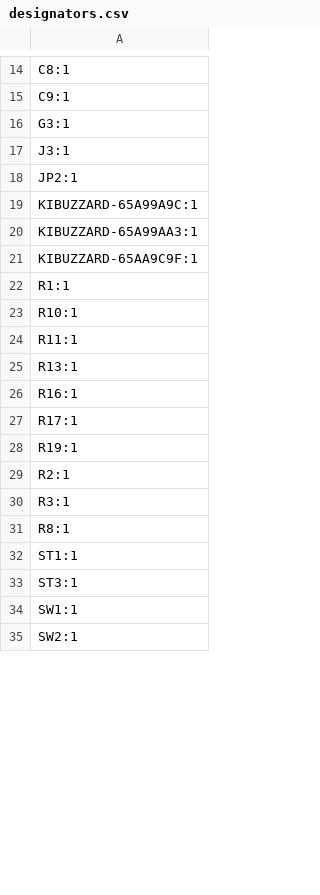
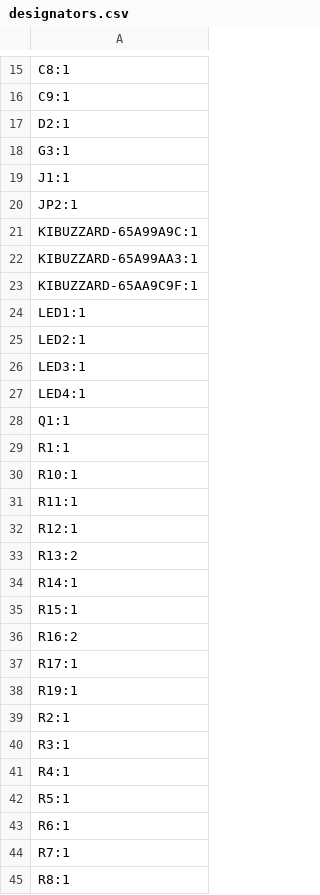
Before and after one commit to kuehnelth/riichi_display, a CSV file: Hardware/production/designators.csv, drawn as a sheet; only a part is shown, gaps mark what is left out; the shorter side is filled out with more unchanged rows; the diff covers the shown part only.

```diff
--- a/Hardware/production/designators.csv
+++ b/Hardware/production/designators.csv
@@ -15,4 +16,5 @@ C8:1
 C9:1
+D2:1
 G3:1
-J3:1
+J1:1
 JP2:1
@@ -21,2 +23,7 @@ KIBUZZARD-65A99AA3:1
 KIBUZZARD-65AA9C9F:1
+LED1:1
+LED2:1
+LED3:1
+LED4:1
+Q1:1
 R1:1
@@ -24,4 +31,7 @@ R10:1
 R11:1
-R13:1
-R16:1
+R12:1
+R13:2
+R14:1
+R15:1
+R16:2
 R17:1
@@ -30,2 +40,6 @@ R2:1
 R3:1
+R4:1
+R5:1
+R6:1
+R7:1
 R8:1
```
Also changed, not shown: 7 added rows and 4 edited cells elsewhere in this file, Hardware/production/bom.csv, Hardware/production/positions.csv, 8 other files.
